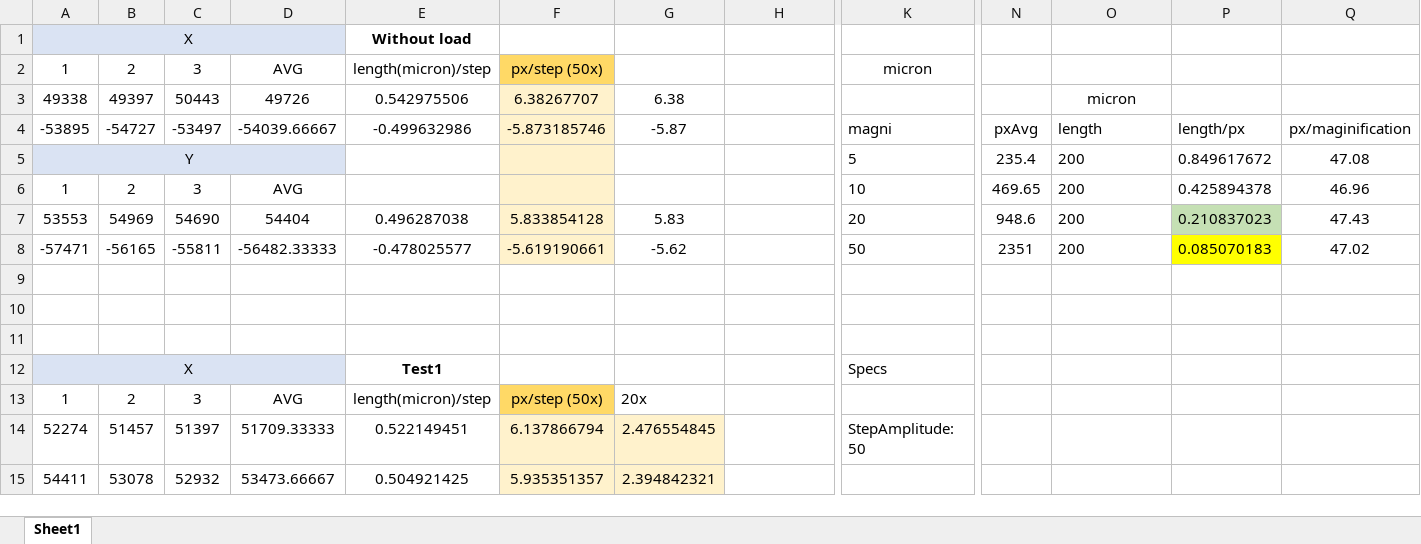
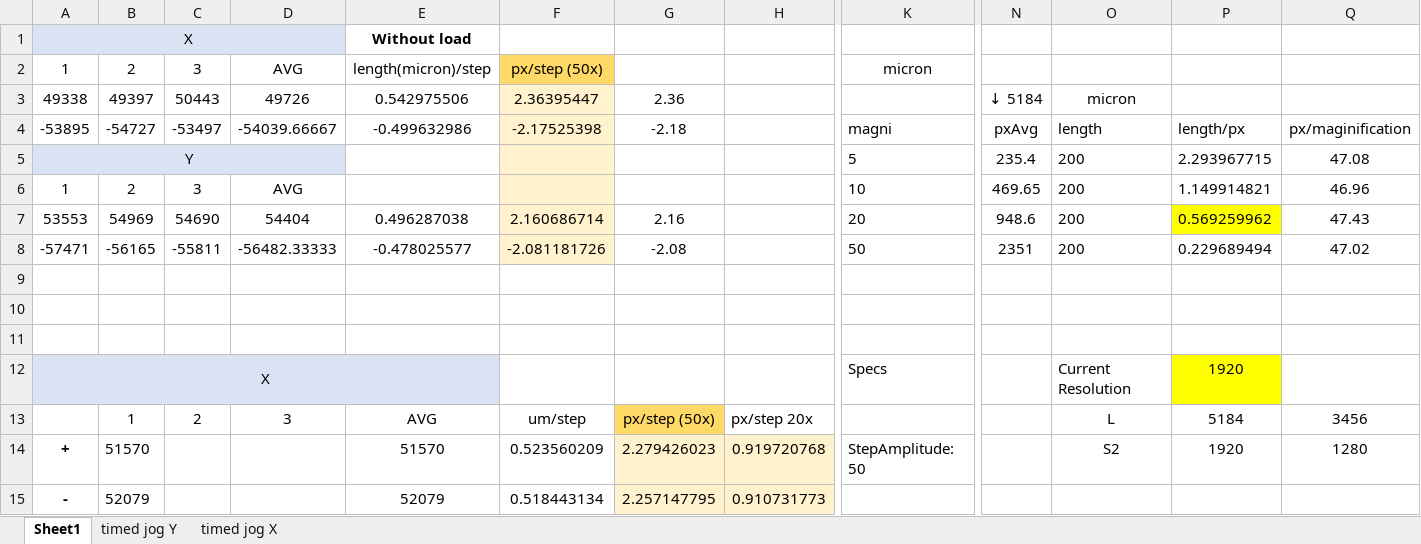
Before and after one commit to King-of-Infinite-Space/microscope_automation, an Excel workbook: calibrationResult.xlsx, sheet Sheet1, drawn as a sheet; only a part is shown, gaps mark what is left out; values as stored, in another font and other column widths than the file's, no borders; removed rows and columns are numbered as before the commit, all else as after; rows hold the shown columns only; the diff covers the shown part only; the diff names each change by its address in the sheet, - before the commit and + after, or states it on an @@ line.

Commit message:
calibration
compensate for timed jog

```diff
--- a/calibrationResult.xlsx (sheet Sheet1)
+++ b/calibrationResult.xlsx (sheet Sheet1)
+sheet tab: timed jog Y
+sheet tab: timed jog X
-F3: 6.38267707
+F3: 2.36395447
-G3: 6.38
+G3: 2.36
-N3: (empty)
+N3: ↓ 5184
-F4: -5.873185746
+F4: -2.17525398
-G4: -5.87
+G4: -2.18
-P5: 0.849617672
+P5: 2.293967715
-P6: 0.425894378
+P6: 1.149914821
-F7: 5.833854128
+F7: 2.160686714
-G7: 5.83
+G7: 2.16
-P7: 0.210837023
+P7: 0.569259962
-P7 fill: #C5E0B4
+P7 fill: #FFFF00
-F8: -5.619190661
+F8: -2.081181726
-G8: -5.62
+G8: -2.08
-P8: 0.085070183
+P8: 0.229689494
-P8 fill: #FFFF00
+P8 fill: none
-A12:D12 merged
+A12:E12 merged
-E12: Test1
+E12: (empty)
-E12 fill: none
+E12 fill: #DAE3F3
-O12: (empty)
+O12: Current Resolution
-P12: (empty)
+P12: 1920
-P12 fill: none
+P12 fill: #FFFF00
-row 13: 1 | 2 | 3 | AVG | length(micron)/step | px/step (50x) | 20x
-row 14: 52274 | 51457 | 51397 | 51709.33333 | 0.522149451 | 6.137866794 | 2.476554845 |  | StepAmplitude: 50
-row 15: 54411 | 53078 | 52932 | 53473.66667 | 0.504921425 | 5.935351357 | 2.394842321
+row 13:  | 1 | 2 | 3 | AVG | um/step | px/step (50x) | px/step 20x |  |  | L | 5184 | 3456
+row 14: + | 51570 |  |  | 51570 | 0.523560209 | 2.279426023 | 0.919720768 | StepAmplitude: 50 |  | S2 | 1920 | 1280
+row 15: - | 52079 |  |  | 52079 | 0.518443134 | 2.257147795 | 0.910731773
```
Also changed, not shown: 12 added rows, 12 removed rows, 11 edited cells, cell formats and merged cells elsewhere in this sheet, charts or pictures, 2 other files.
